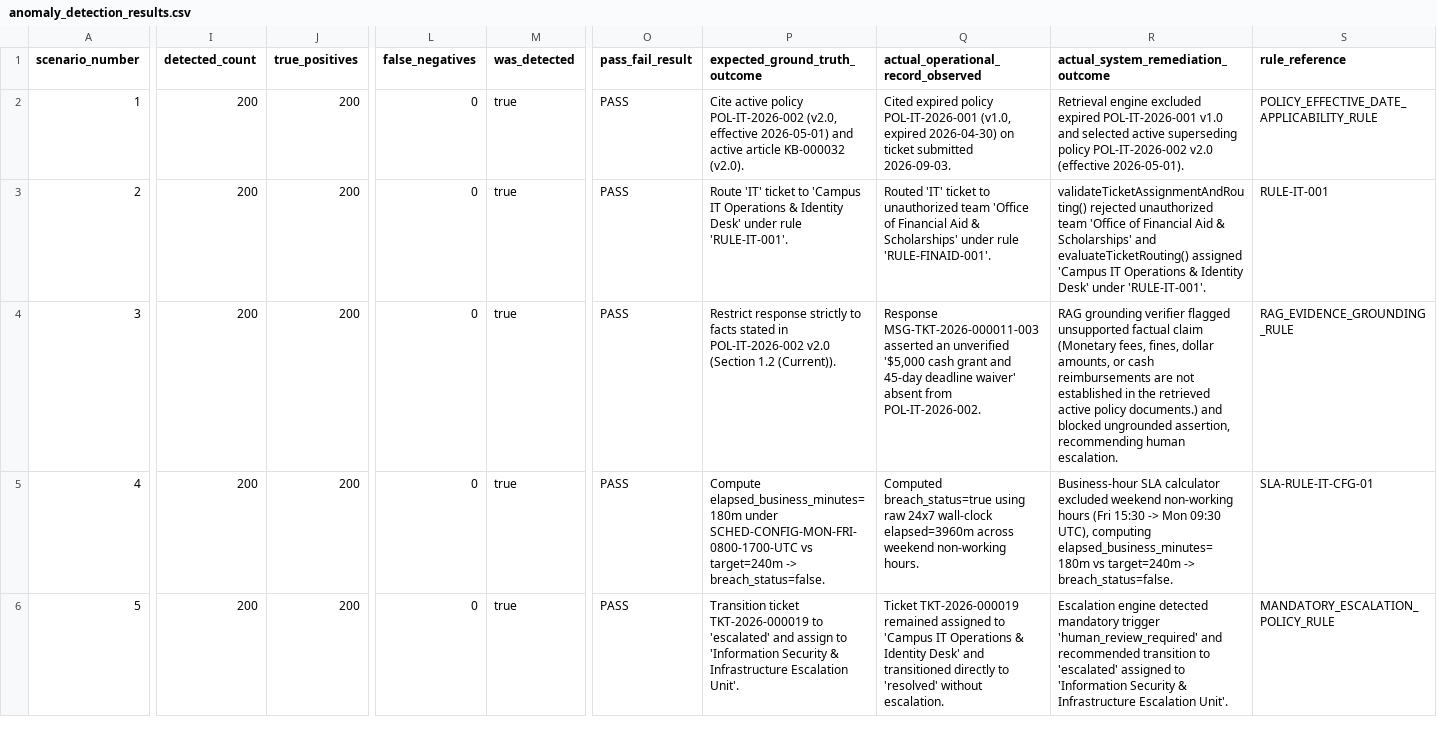
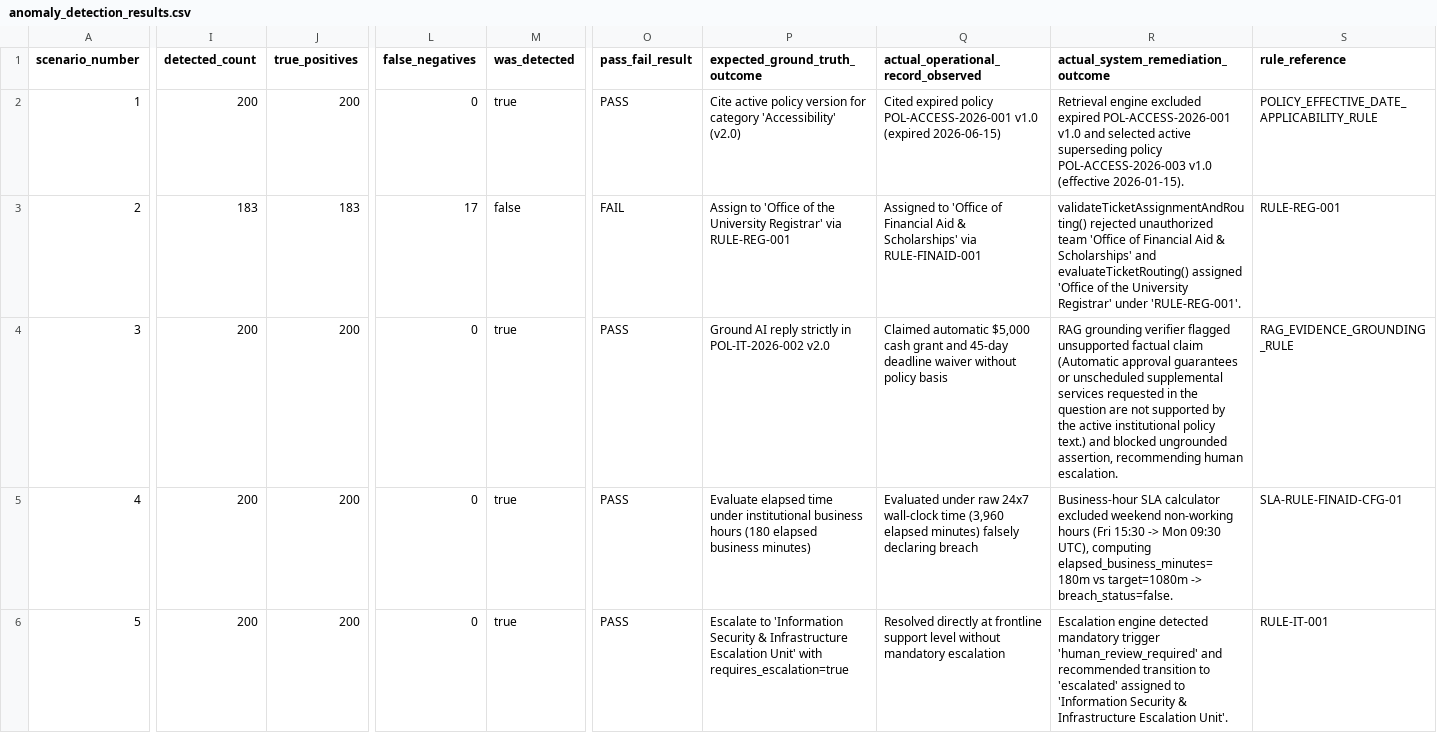
Before and after one commit to dandetejaswini/CampusResolve-AI, a CSV file: datasets/csv/anomaly_detection_results.csv, drawn as a sheet; only a part is shown, gaps mark what is left out; the diff names each change by its address in the sheet, - before the commit and + after, or states it on an @@ line.

```diff
--- a/datasets/csv/anomaly_detection_results.csv
+++ b/datasets/csv/anomaly_detection_results.csv
-P2 (expected_ground_truth_outcome): …active policy POL-IT-2026-002 (v2.0, effective 2026-05-01) and active article KB-000032 (v2.0).
+P2 (expected_ground_truth_outcome): …active policy version for category 'Accessibility' (v2.0)
-Q2: …expired policy POL-IT-2026-001 (v1.0, expired 2026-04-30) on ticket submitted 2026-09-03.
+Q2: …expired policy POL-ACCESS-2026-001 v1.0 (expired 2026-06-15)
-R2: …excluded expired POL-IT-2026-001 v1.0 and selected active superseding policy POL-IT-2026-002 v2.0 (effective 2026-05-01).
+R2: …excluded expired POL-ACCESS-2026-001 v1.0 and selected active superseding policy POL-ACCESS-2026-003 v1.0 (effective 2026-01-15).
-I3 (detected_count): 200
+I3 (detected_count): 183
-J3 (true_positives): 200
+J3 (true_positives): 183
-L3 (false_negatives): 0
+L3 (false_negatives): 17
-M3 (was_detected): true
+M3 (was_detected): false
-O3 (pass_fail_result): PASS
+O3 (pass_fail_result): FAIL
-P3 (expected_ground_truth_outcome): Route 'IT' ticket to 'Campus IT Operations & Identity Desk' under rule 'RULE-IT-001'.
+P3 (expected_ground_truth_outcome): Assign to 'Office of the University Registrar' via RULE-REG-001
-Q3: Routed 'IT' ticket to unauthorized team 'Office of Financial Aid & Scholarships' under rule 'RULE-FINAID-001'.
+Q3: Assigned to 'Office of Financial Aid & Scholarships' via RULE-FINAID-001
-R3: …evaluateTicketRouting() assigned 'Campus IT Operations & Identity Desk' under 'RULE-IT-001'.
+R3: …evaluateTicketRouting() assigned 'Office of the University Registrar' under 'RULE-REG-001'.
-S3 (rule_reference): RULE-IT-001
+S3 (rule_reference): RULE-REG-001
-P4 (expected_ground_truth_outcome): Restrict response strictly to facts stated in POL-IT-2026-002 v2.0 (Section 1.2 (Current)).
+P4 (expected_ground_truth_outcome): Ground AI reply strictly in POL-IT-2026-002 v2.0
-Q4: Response MSG-TKT-2026-000011-003 asserted an unverified '$5,000 cash grant and 45-day deadline waiver' absent from POL-IT-2026-002.
+Q4: Claimed automatic $5,000 cash grant and 45-day deadline waiver without policy basis
-R4: …factual claim (Monetary fees, fines, dollar amounts, or cash reimbursements are not established in the retrieved active policy documents.) and blocked…
+R4: …factual claim (Automatic approval guarantees or unscheduled supplemental services requested in the question are not supported by the active institutional policy text.) and blocked…
-P5 (expected_ground_truth_outcome): Compute elapsed_business_minutes=180m under SCHED-CONFIG-MON-FRI-0800-1700-UTC vs target=240m -> breach_status=false.
+P5 (expected_ground_truth_outcome): Evaluate elapsed time under institutional business hours (180 elapsed business minutes)
-Q5: Computed breach_status=true using raw 24x7 wall-clock elapsed=3960m across weekend non-working hours.
+Q5: Evaluated under raw 24x7 wall-clock time (3,960 elapsed minutes) falsely declaring breach
-R5: …elapsed_business_minutes=180m vs target=240m -> breach_status=false.
+R5: …elapsed_business_minutes=180m vs target=1080m -> breach_status=false.
-S5 (rule_reference): SLA-RULE-IT-CFG-01
+S5 (rule_reference): SLA-RULE-FINAID-CFG-01
-P6 (expected_ground_truth_outcome): Transition ticket TKT-2026-000019 to 'escalated' and assign to 'Information Security & Infrastructure Escalation Unit'.
+P6 (expected_ground_truth_outcome): Escalate to 'Information Security & Infrastructure Escalation Unit' with requires_escalation=true
-Q6: Ticket TKT-2026-000019 remained assigned to 'Campus IT Operations & Identity Desk' and transitioned directly to 'resolved' without escalation.
+Q6: Resolved directly at frontline support level without mandatory escalation
-S6 (rule_reference): MANDATORY_ESCALATION_POLICY_RULE
+S6 (rule_reference): RULE-IT-001
```
Also changed, not shown: datasets/csv/categories.csv, datasets/csv/ground_truth_comparison_sample.csv, 46 other files.
